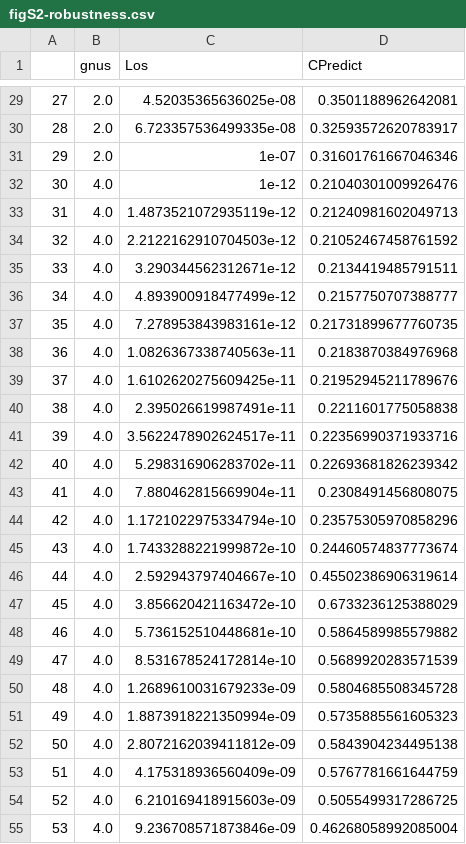
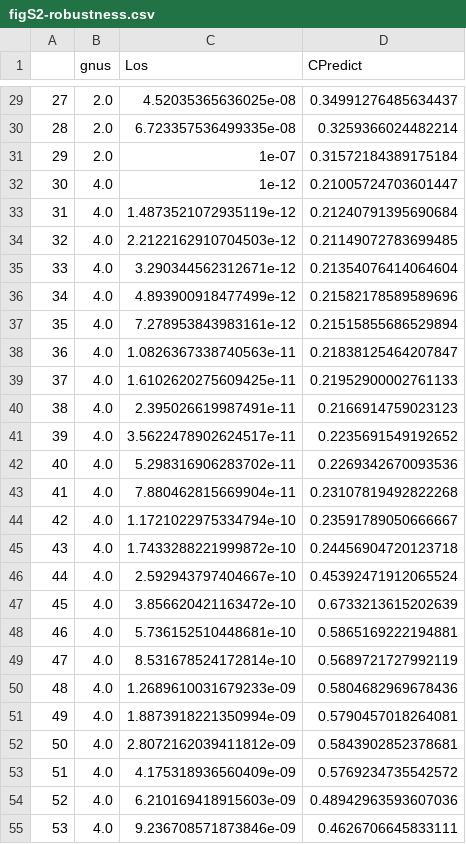
Before and after one commit to meyer-lab/FcgR-binding, a CSV file: recepmod/data/figS2-robustness.csv, drawn as a sheet; only a part is shown, gaps mark what is left out; the diff covers the shown part only.

```diff
--- a/recepmod/data/figS2-robustness.csv
+++ b/recepmod/data/figS2-robustness.csv
@@ -29,27 +29,27 @@
-27,2.0,4.52035365636025e-08,0.3501188962642081
-28,2.0,6.723357536499335e-08,0.32593572620783917
-29,2.0,1e-07,0.31601761667046346
-30,4.0,1e-12,0.21040301009926476
-31,4.0,1.4873521072935119e-12,0.21240981602049713
-32,4.0,2.2122162910704503e-12,0.21052467458761592
-33,4.0,3.290344562312671e-12,0.2134419485791511
-34,4.0,4.893900918477499e-12,0.2157750707388777
-35,4.0,7.278953843983161e-12,0.21731899677760735
-36,4.0,1.0826367338740563e-11,0.2183870384976968
-37,4.0,1.6102620275609425e-11,0.21952945211789676
-38,4.0,2.395026619987491e-11,0.2211601775058838
-39,4.0,3.5622478902624517e-11,0.22356990371933716
-40,4.0,5.298316906283702e-11,0.22693681826239342
-41,4.0,7.880462815669904e-11,0.2308491456808075
-42,4.0,1.1721022975334794e-10,0.23575305970858296
-43,4.0,1.7433288221999872e-10,0.24460574837773674
-44,4.0,2.592943797404667e-10,0.45502386906319614
-45,4.0,3.856620421163472e-10,0.6733236125388029
-46,4.0,5.736152510448681e-10,0.5864589985579882
-47,4.0,8.531678524172814e-10,0.5689920283571539
-48,4.0,1.2689610031679233e-09,0.5804685508345728
-49,4.0,1.8873918221350994e-09,0.5735885561605323
-50,4.0,2.8072162039411812e-09,0.5843904234495138
-51,4.0,4.175318936560409e-09,0.5767781661644759
-52,4.0,6.210169418915603e-09,0.5055499317286725
-53,4.0,9.236708571873846e-09,0.46268058992085004
+27,2.0,4.52035365636025e-08,0.34991276485634437
+28,2.0,6.723357536499335e-08,0.3259366024482214
+29,2.0,1e-07,0.31572184389175184
+30,4.0,1e-12,0.21005724703601447
+31,4.0,1.4873521072935119e-12,0.21240791395690684
+32,4.0,2.2122162910704503e-12,0.21149072783699485
+33,4.0,3.290344562312671e-12,0.21354076414064604
+34,4.0,4.893900918477499e-12,0.21582178589589696
+35,4.0,7.278953843983161e-12,0.21515855686529894
+36,4.0,1.0826367338740563e-11,0.21838125464207847
+37,4.0,1.6102620275609425e-11,0.21952900002761133
+38,4.0,2.395026619987491e-11,0.2166914759023123
+39,4.0,3.5622478902624517e-11,0.2235691549192652
+40,4.0,5.298316906283702e-11,0.2269342670093536
+41,4.0,7.880462815669904e-11,0.23107819492822268
+42,4.0,1.1721022975334794e-10,0.23591789050666667
+43,4.0,1.7433288221999872e-10,0.24456904720123718
+44,4.0,2.592943797404667e-10,0.45392471912065524
+45,4.0,3.856620421163472e-10,0.6733213615202639
+46,4.0,5.736152510448681e-10,0.5865169222194881
+47,4.0,8.531678524172814e-10,0.5689721727992119
+48,4.0,1.2689610031679233e-09,0.5804682969678436
+49,4.0,1.8873918221350994e-09,0.5790457018264081
+50,4.0,2.8072162039411812e-09,0.5843902852378681
+51,4.0,4.175318936560409e-09,0.5769234735542572
+52,4.0,6.210169418915603e-09,0.48942963593607036
+53,4.0,9.236708571873846e-09,0.4626706645833111
```
Also changed, not shown: 63 edited cells elsewhere in this file, 1 other file.
